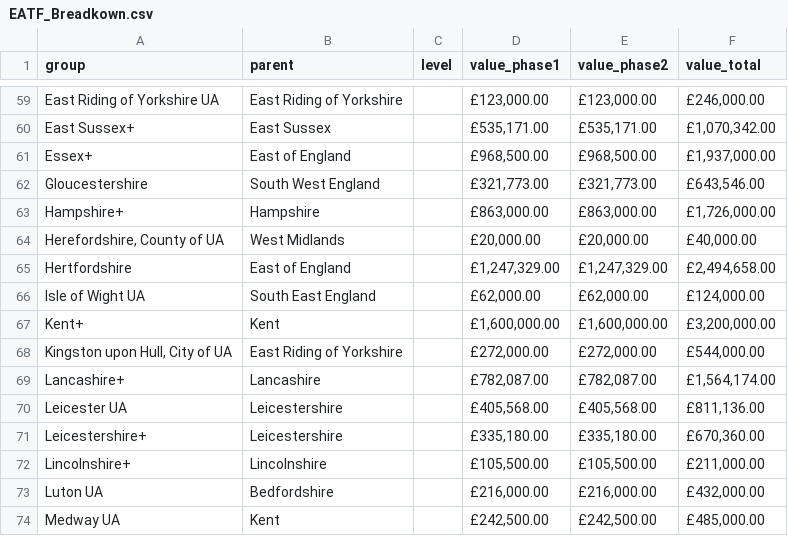
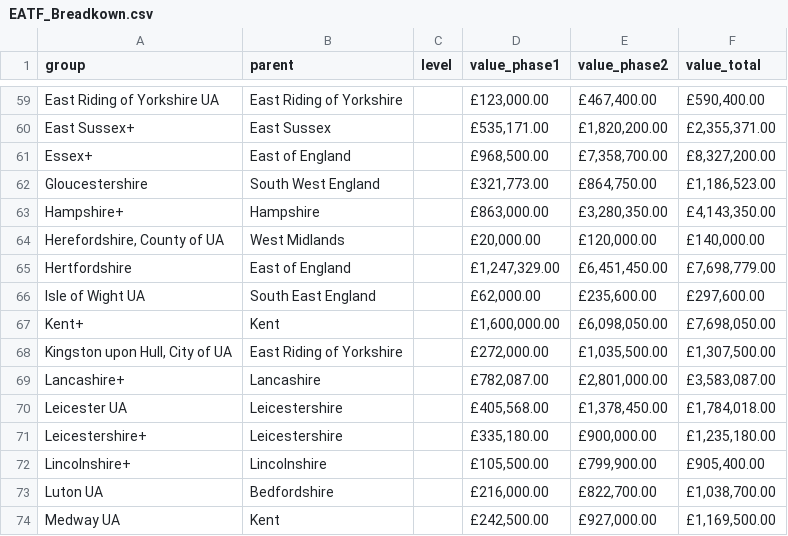
Before and after one commit to ccamara/pest-project, a CSV file: content/post/2020-11-13-visualizing-emergency-active-travel-funds-allocations/data/EATF_Breadkown.csv, drawn as a sheet; only a part is shown, gaps mark what is left out; the diff covers the shown part only; the diff names each change by its address in the sheet, - before the commit and + after, or states it on an @@ line.

```diff
--- a/content/post/2020-11-13-visualizing-emergency-active-travel-funds-allocations/data/EATF_Breadkown.csv
+++ b/content/post/2020-11-13-visualizing-emergency-active-travel-funds-allocations/data/EATF_Breadkown.csv
-E59 (value_phase2): £123,000.00
+E59 (value_phase2): £467,400.00
-F59 (value_total): £246,000.00
+F59 (value_total): £590,400.00
-E60 (value_phase2): £535,171.00
+E60 (value_phase2): £1,820,200.00
-F60 (value_total): £1,070,342.00
+F60 (value_total): £2,355,371.00
-E61 (value_phase2): £968,500.00
+E61 (value_phase2): £7,358,700.00
-F61 (value_total): £1,937,000.00
+F61 (value_total): £8,327,200.00
-E62 (value_phase2): £321,773.00
+E62 (value_phase2): £864,750.00
-F62 (value_total): £643,546.00
+F62 (value_total): £1,186,523.00
-E63 (value_phase2): £863,000.00
+E63 (value_phase2): £3,280,350.00
-F63 (value_total): £1,726,000.00
+F63 (value_total): £4,143,350.00
-E64 (value_phase2): £20,000.00
+E64 (value_phase2): £120,000.00
-F64 (value_total): £40,000.00
+F64 (value_total): £140,000.00
-E65 (value_phase2): £1,247,329.00
+E65 (value_phase2): £6,451,450.00
-F65 (value_total): £2,494,658.00
+F65 (value_total): £7,698,779.00
-E66 (value_phase2): £62,000.00
+E66 (value_phase2): £235,600.00
-F66 (value_total): £124,000.00
+F66 (value_total): £297,600.00
-E67 (value_phase2): £1,600,000.00
+E67 (value_phase2): £6,098,050.00
-F67 (value_total): £3,200,000.00
+F67 (value_total): £7,698,050.00
-E68 (value_phase2): £272,000.00
+E68 (value_phase2): £1,035,500.00
-F68 (value_total): £544,000.00
+F68 (value_total): £1,307,500.00
-E69 (value_phase2): £782,087.00
+E69 (value_phase2): £2,801,000.00
-F69 (value_total): £1,564,174.00
+F69 (value_total): £3,583,087.00
-E70 (value_phase2): £405,568.00
+E70 (value_phase2): £1,378,450.00
-F70 (value_total): £811,136.00
+F70 (value_total): £1,784,018.00
-E71 (value_phase2): £335,180.00
+E71 (value_phase2): £900,000.00
-F71 (value_total): £670,360.00
+F71 (value_total): £1,235,180.00
-E72 (value_phase2): £105,500.00
+E72 (value_phase2): £799,900.00
-F72 (value_total): £211,000.00
+F72 (value_total): £905,400.00
-E73 (value_phase2): £216,000.00
+E73 (value_phase2): £822,700.00
-F73 (value_total): £432,000.00
+F73 (value_total): £1,038,700.00
-E74 (value_phase2): £242,500.00
+E74 (value_phase2): £927,000.00
-F74 (value_total): £485,000.00
+F74 (value_total): £1,169,500.00
```
Also changed, not shown: 104 edited cells elsewhere in this file, 9 other files.
